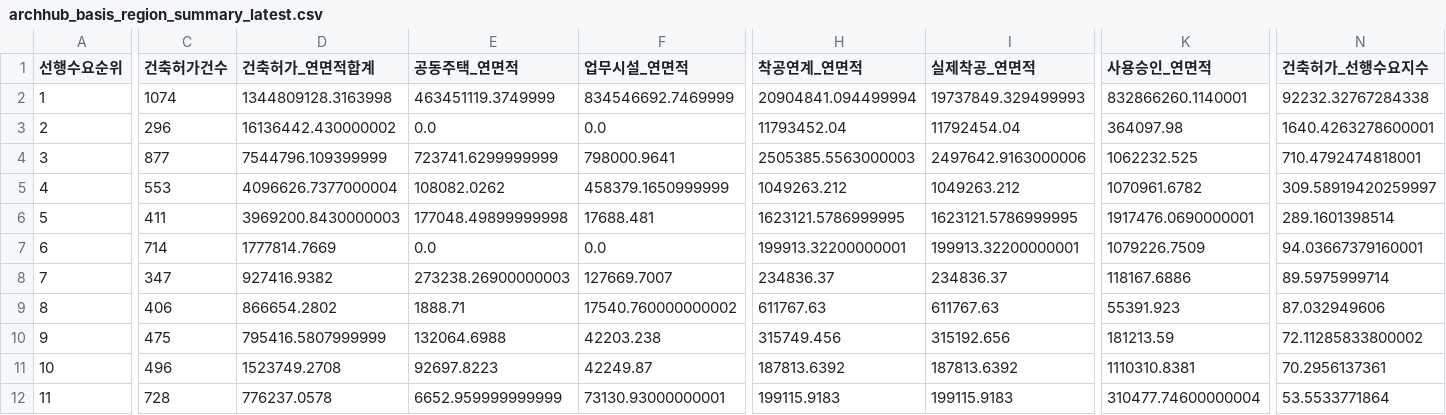
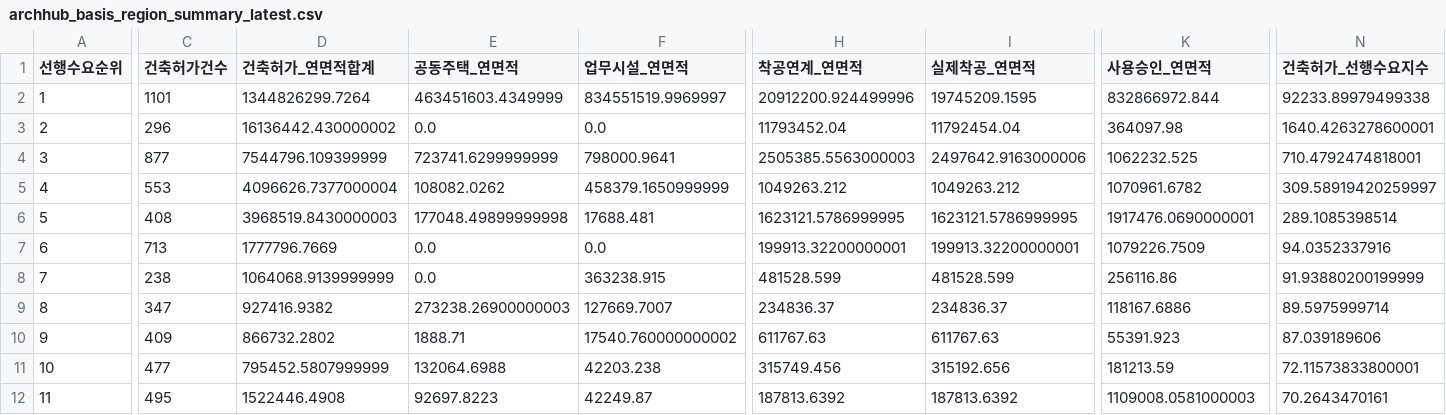
Before and after one commit to Ronaldooh123/steel-demand-report, a CSV file: data/cache/archhub_basis_region_summary_latest.csv, drawn as a sheet; only a part is shown, gaps mark what is left out; removed rows and columns are numbered as before the commit, all else as after; rows hold the shown columns only; the diff covers the shown part only; the diff names each change by its address in the sheet, - before the commit and + after, or states it on an @@ line.

```diff
--- a/data/cache/archhub_basis_region_summary_latest.csv
+++ b/data/cache/archhub_basis_region_summary_latest.csv
-C2 (건축허가건수): 1074
+C2 (건축허가건수): 1101
-D2 (건축허가_연면적합계): 1344809128.3163998
+D2 (건축허가_연면적합계): 1344826299.7264
-E2 (공동주택_연면적): 463451119.3749999
+E2 (공동주택_연면적): 463451603.4349999
-F2 (업무시설_연면적): 834546692.7469999
+F2 (업무시설_연면적): 834551519.9969997
-H2 (착공연계_연면적): 20904841.094499994
+H2 (착공연계_연면적): 20912200.924499996
-I2 (실제착공_연면적): 19737849.329499993
+I2 (실제착공_연면적): 19745209.1595
-K2 (사용승인_연면적): 832866260.1140001
+K2 (사용승인_연면적): 832866972.844
-N2 (건축허가_선행수요지수): 92232.32767284338
+N2 (건축허가_선행수요지수): 92233.89979499338
-C6 (건축허가건수): 411
+C6 (건축허가건수): 408
-D6 (건축허가_연면적합계): 3969200.8430000003
+D6 (건축허가_연면적합계): 3968519.8430000003
-N6 (건축허가_선행수요지수): 289.1601398514
+N6 (건축허가_선행수요지수): 289.1085398514
-C7 (건축허가건수): 714
+C7 (건축허가건수): 713
-D7 (건축허가_연면적합계): 1777814.7669
+D7 (건축허가_연면적합계): 1777796.7669
-N7 (건축허가_선행수요지수): 94.03667379160001
+N7 (건축허가_선행수요지수): 94.0352337916
+row 8: 7 | 238 | 1064068.9139999999 | 0.0 | 363238.915 | 481528.599 | 481528.599 | 256116.86 | 91.93880200199999
-A9 (선행수요순위): 7
+A9 (선행수요순위): 8
-A10 (선행수요순위): 8
+A10 (선행수요순위): 9
-C10 (건축허가건수): 406
+C10 (건축허가건수): 409
-D10 (건축허가_연면적합계): 866654.2802
+D10 (건축허가_연면적합계): 866732.2802
-N10 (건축허가_선행수요지수): 87.032949606
+N10 (건축허가_선행수요지수): 87.039189606
-A11 (선행수요순위): 9
+A11 (선행수요순위): 10
-C11 (건축허가건수): 475
+C11 (건축허가건수): 477
-D11 (건축허가_연면적합계): 795416.5807999999
+D11 (건축허가_연면적합계): 795452.5807999999
-N11 (건축허가_선행수요지수): 72.11285833800002
+N11 (건축허가_선행수요지수): 72.11573833800001
-A12 (선행수요순위): 10
+A12 (선행수요순위): 11
-C12 (건축허가건수): 496
+C12 (건축허가건수): 495
-D12 (건축허가_연면적합계): 1523749.2708
+D12 (건축허가_연면적합계): 1522446.4908
-K12 (사용승인_연면적): 1110310.8381
+K12 (사용승인_연면적): 1109008.0581000003
-N12 (건축허가_선행수요지수): 70.2956137361
+N12 (건축허가_선행수요지수): 70.2643470161
-row 12: 11 | 728 | 776237.0578 | 6652.959999999999 | 73130.93000000001 | 199115.9183 | 199115.9183 | 310477.74600000004 | 53.5533771864
```
Also changed, not shown: 24 edited cells elsewhere in this file, 2 other files.
